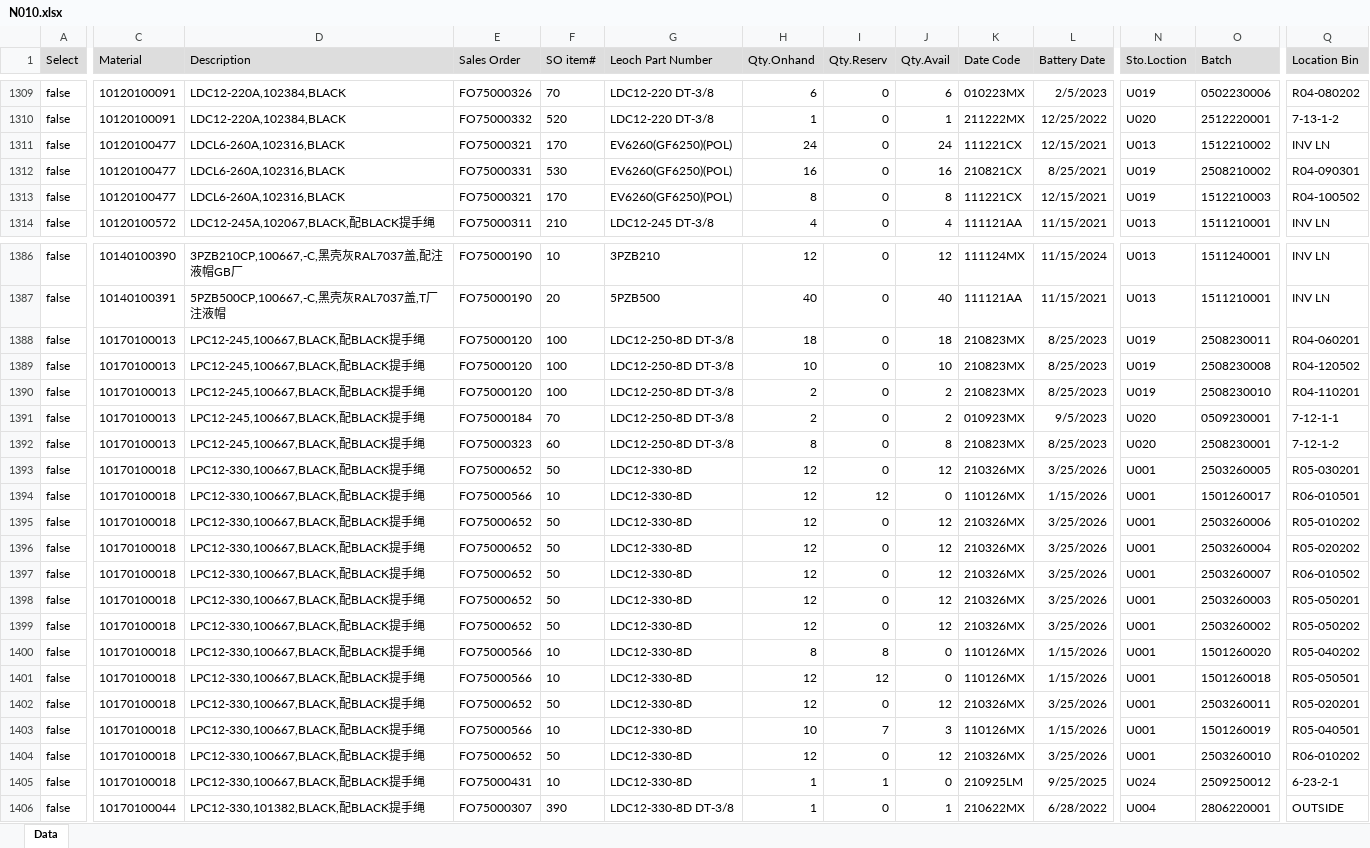
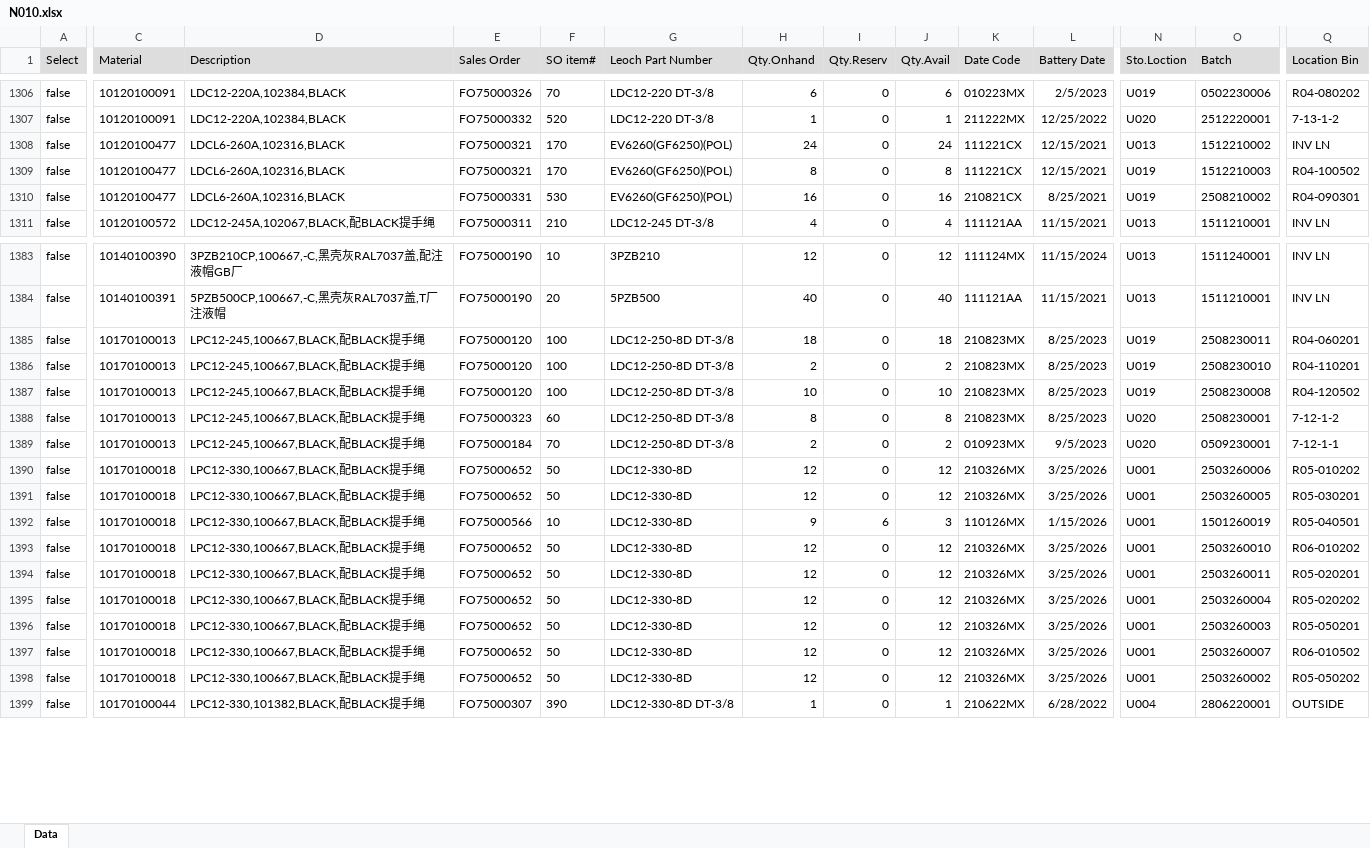
Before and after one commit to LeochBattery/Leoch-Inventory, an Excel workbook: N010.xlsx, sheet Data, drawn as a sheet; only a part is shown, gaps mark what is left out; values as stored, in another font and other column widths than the file's, no borders; removed rows and columns are numbered as before the commit, all else as after; rows hold the shown columns only; the diff covers the shown part only; the diff names each change by its address in the sheet, - before the commit and + after, or states it on an @@ line.

```diff
--- a/N010.xlsx (sheet Data)
+++ b/N010.xlsx (sheet Data)
@@ row 1312 moved to row 1310: false @@
-row 1391: false | 10170100013 | LPC12-245,100667,BLACK,配BLACK提手绳 | FO75000184 | 70 | LDC12-250-8D DT-3/8 | 2 | 0 | 2 | 010923MX | 9/5/2023 | U020 | 0509230001 | 7-12-1-1
@@ row 1389 moved to row 1387: false @@
-C1389 (Material): 10170100018
+C1389 (Material): 10170100013
-D1389 (Description): LPC12-330,100667,BLACK,配BLACK提手绳
+D1389 (Description): LPC12-245,100667,BLACK,配BLACK提手绳
-E1389 (Sales Order): FO75000566
+E1389 (Sales Order): FO75000184
-F1389 (SO item#): 10
+F1389 (SO item#): 70
-G1389 (Leoch Part Number): LDC12-330-8D
+G1389 (Leoch Part Number): LDC12-250-8D DT-3/8
-H1389 (Qty.Onhand): 12
+H1389 (Qty.Onhand): 2
-I1389 (Qty.Reserv): 12
+I1389 (Qty.Reserv): 0
-J1389 (Qty.Avail): 0
+J1389 (Qty.Avail): 2
-K1389 (Date Code): 110126MX
+K1389 (Date Code): 010923MX
-L1389 (Battery Date): 1/15/2026
+L1389 (Battery Date): 9/5/2023
-N1389 (Sto.Loction): U001
+N1389 (Sto.Loction): U020
-O1389 (Batch): 1501260017
+O1389 (Batch): 0509230001
-Q1389 (Location Bin): R06-010501
+Q1389 (Location Bin): 7-12-1-1
@@ row 1393 moved to row 1391: false @@
+row 1392: false | 10170100018 | LPC12-330,100667,BLACK,配BLACK提手绳 | FO75000566 | 10 | LDC12-330-8D | 9 | 6 | 3 | 110126MX | 1/15/2026 | U001 | 1501260019 | R05-040501
@@ row 1404 moved to row 1393: false @@
@@ row 1402 moved to row 1394: false @@
-row 1400: false | 10170100018 | LPC12-330,100667,BLACK,配BLACK提手绳 | FO75000566 | 10 | LDC12-330-8D | 8 | 8 | 0 | 110126MX | 1/15/2026 | U001 | 1501260020 | R05-040202
-row 1401: false | 10170100018 | LPC12-330,100667,BLACK,配BLACK提手绳 | FO75000566 | 10 | LDC12-330-8D | 12 | 12 | 0 | 110126MX | 1/15/2026 | U001 | 1501260018 | R05-050501
-row 1403: false | 10170100018 | LPC12-330,100667,BLACK,配BLACK提手绳 | FO75000566 | 10 | LDC12-330-8D | 10 | 7 | 3 | 110126MX | 1/15/2026 | U001 | 1501260019 | R05-040501
-row 1405: false | 10170100018 | LPC12-330,100667,BLACK,配BLACK提手绳 | FO75000431 | 10 | LDC12-330-8D | 1 | 1 | 0 | 210925LM | 9/25/2025 | U024 | 2509250012 | 6-23-2-1
```
Also changed, not shown: 10 added rows, 12 removed rows, 792 moved rows and 175 edited cells elsewhere in this sheet.
